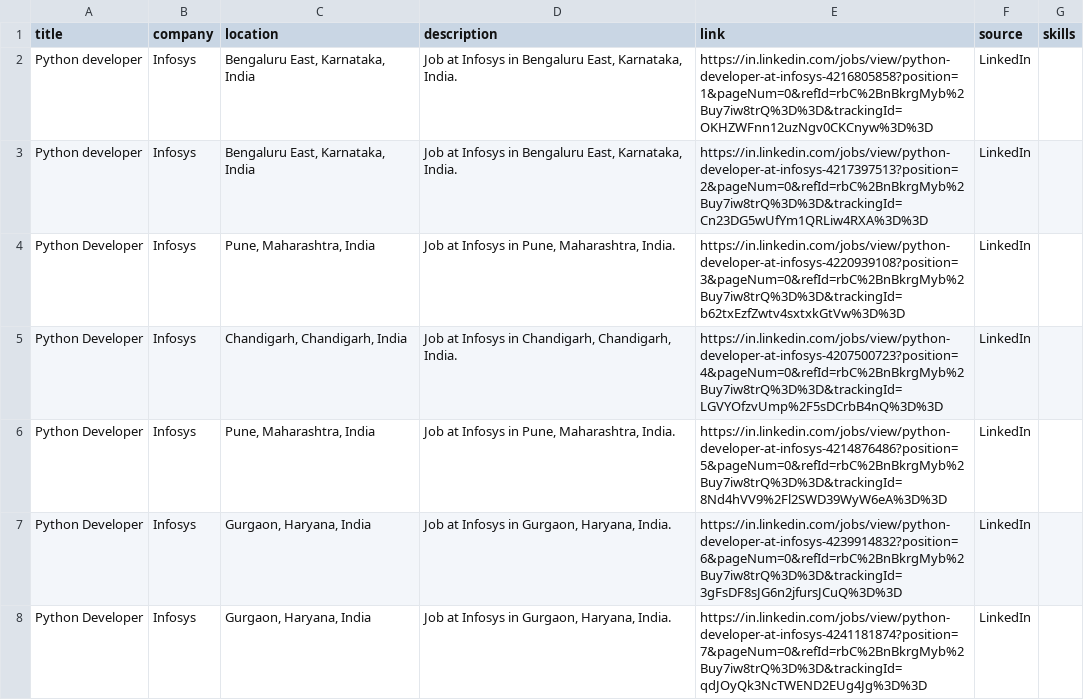
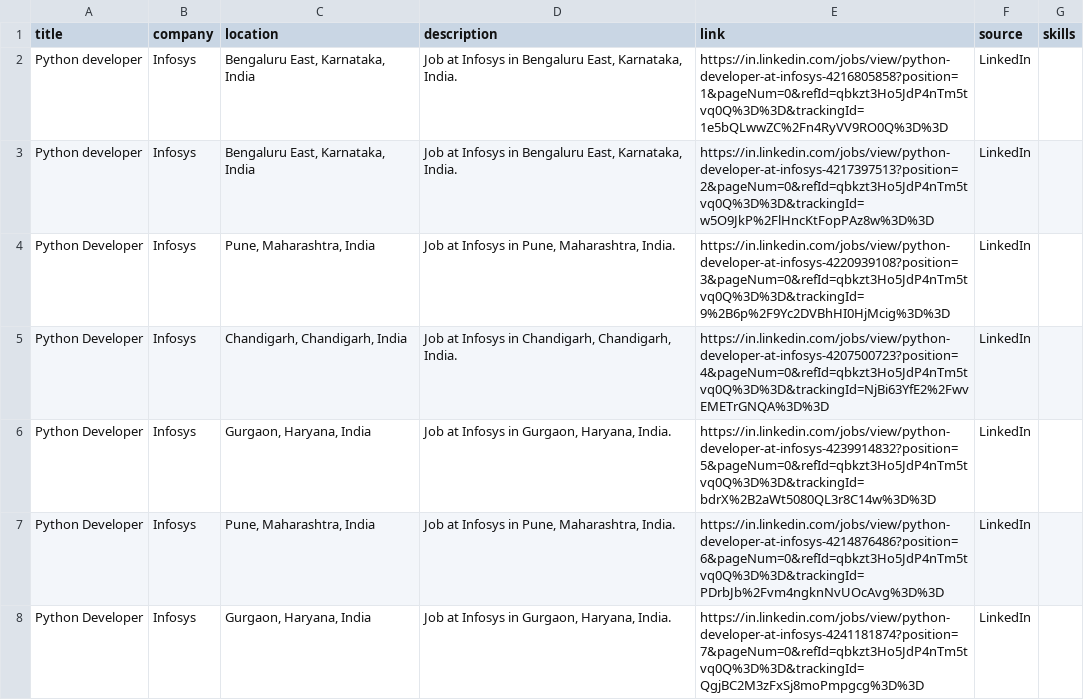
Before and after one commit to adityark04/Career-Path-Finder, a CSV file: data/scraped_jobs_aggregated.csv, drawn as a sheet; only a part is shown; the diff covers the shown part only.

```diff
--- a/data/scraped_jobs_aggregated.csv
+++ b/data/scraped_jobs_aggregated.csv
@@ -1,8 +1,8 @@
 title,company,location,description,link,source,skills
-Python developer,Infosys,"Bengaluru East, Karnataka, India","Job at Infosys in Bengaluru East, Karnataka, India.",https://in.linkedin.com/jobs/view/python-developer-at-infosys-4216805858?position=1&pageNum=0&refId=rbC%2BnBkrgMyb%2Buy7iw8trQ%3D%3D&trackingId=OKHZWFnn12uzNgv0CKCnyw%3D%3D,LinkedIn,
-Python developer,Infosys,"Bengaluru East, Karnataka, India","Job at Infosys in Bengaluru East, Karnataka, India.",https://in.linkedin.com/jobs/view/python-developer-at-infosys-4217397513?position=2&pageNum=0&refId=rbC%2BnBkrgMyb%2Buy7iw8trQ%3D%3D&trackingId=Cn23DG5wUfYm1QRLiw4RXA%3D%3D,LinkedIn,
-Python Developer,Infosys,"Pune, Maharashtra, India","Job at Infosys in Pune, Maharashtra, India.",https://in.linkedin.com/jobs/view/python-developer-at-infosys-4220939108?position=3&pageNum=0&refId=rbC%2BnBkrgMyb%2Buy7iw8trQ%3D%3D&trackingId=b62txEzfZwtv4sxtxkGtVw%3D%3D,LinkedIn,
-Python Developer,Infosys,"Chandigarh, Chandigarh, India","Job at Infosys in Chandigarh, Chandigarh, India.",https://in.linkedin.com/jobs/view/python-developer-at-infosys-4207500723?position=4&pageNum=0&refId=rbC%2BnBkrgMyb%2Buy7iw8trQ%3D%3D&trackingId=LGVYOfzvUmp%2F5sDCrbB4nQ%3D%3D,LinkedIn,
-Python Developer,Infosys,"Pune, Maharashtra, India","Job at Infosys in Pune, Maharashtra, India.",https://in.linkedin.com/jobs/view/python-developer-at-infosys-4214876486?position=5&pageNum=0&refId=rbC%2BnBkrgMyb%2Buy7iw8trQ%3D%3D&trackingId=8Nd4hVV9%2Fl2SWD39WyW6eA%3D%3D,LinkedIn,
-Python Developer,Infosys,"Gurgaon, Haryana, India","Job at Infosys in Gurgaon, Haryana, India.",https://in.linkedin.com/jobs/view/python-developer-at-infosys-4239914832?position=6&pageNum=0&refId=rbC%2BnBkrgMyb%2Buy7iw8trQ%3D%3D&trackingId=3gFsDF8sJG6n2jfursJCuQ%3D%3D,LinkedIn,
-Python Developer,Infosys,"Gurgaon, Haryana, India","Job at Infosys in Gurgaon, Haryana, India.",https://in.linkedin.com/jobs/view/python-developer-at-infosys-4241181874?position=7&pageNum=0&refId=rbC%2BnBkrgMyb%2Buy7iw8trQ%3D%3D&trackingId=qdJOyQk3NcTWEND2EUg4Jg%3D%3D,LinkedIn,
+Python developer,Infosys,"Bengaluru East, Karnataka, India","Job at Infosys in Bengaluru East, Karnataka, India.",https://in.linkedin.com/jobs/view/python-developer-at-infosys-4216805858?position=1&pageNum=0&refId=qbkzt3Ho5JdP4nTm5tvq0Q%3D%3D&trackingId=1e5bQLwwZC%2Fn4RyVV9RO0Q%3D%3D,LinkedIn,
+Python developer,Infosys,"Bengaluru East, Karnataka, India","Job at Infosys in Bengaluru East, Karnataka, India.",https://in.linkedin.com/jobs/view/python-developer-at-infosys-4217397513?position=2&pageNum=0&refId=qbkzt3Ho5JdP4nTm5tvq0Q%3D%3D&trackingId=w5O9JkP%2FlHncKtFopPAz8w%3D%3D,LinkedIn,
+Python Developer,Infosys,"Pune, Maharashtra, India","Job at Infosys in Pune, Maharashtra, India.",https://in.linkedin.com/jobs/view/python-developer-at-infosys-4220939108?position=3&pageNum=0&refId=qbkzt3Ho5JdP4nTm5tvq0Q%3D%3D&trackingId=9%2B6p%2F9Yc2DVBhHI0HjMcig%3D%3D,LinkedIn,
+Python Developer,Infosys,"Chandigarh, Chandigarh, India","Job at Infosys in Chandigarh, Chandigarh, India.",https://in.linkedin.com/jobs/view/python-developer-at-infosys-4207500723?position=4&pageNum=0&refId=qbkzt3Ho5JdP4nTm5tvq0Q%3D%3D&trackingId=NjBi63YfE2%2FwvEMETrGNQA%3D%3D,LinkedIn,
+Python Developer,Infosys,"Gurgaon, Haryana, India","Job at Infosys in Gurgaon, Haryana, India.",https://in.linkedin.com/jobs/view/python-developer-at-infosys-4239914832?position=5&pageNum=0&refId=qbkzt3Ho5JdP4nTm5tvq0Q%3D%3D&trackingId=bdrX%2B2aWt5080QL3r8C14w%3D%3D,LinkedIn,
+Python Developer,Infosys,"Pune, Maharashtra, India","Job at Infosys in Pune, Maharashtra, India.",https://in.linkedin.com/jobs/view/python-developer-at-infosys-4214876486?position=6&pageNum=0&refId=qbkzt3Ho5JdP4nTm5tvq0Q%3D%3D&trackingId=PDrbJb%2Fvm4ngknNvUOcAvg%3D%3D,LinkedIn,
+Python Developer,Infosys,"Gurgaon, Haryana, India","Job at Infosys in Gurgaon, Haryana, India.",https://in.linkedin.com/jobs/view/python-developer-at-infosys-4241181874?position=7&pageNum=0&refId=qbkzt3Ho5JdP4nTm5tvq0Q%3D%3D&trackingId=QgjBC2M3zFxSj8moPmpgcg%3D%3D,LinkedIn,
```
Also changed, not shown: 10 added rows, 10 removed rows and 41 edited cells elsewhere in this file, data/mock_courses.csv, 7 other files.
